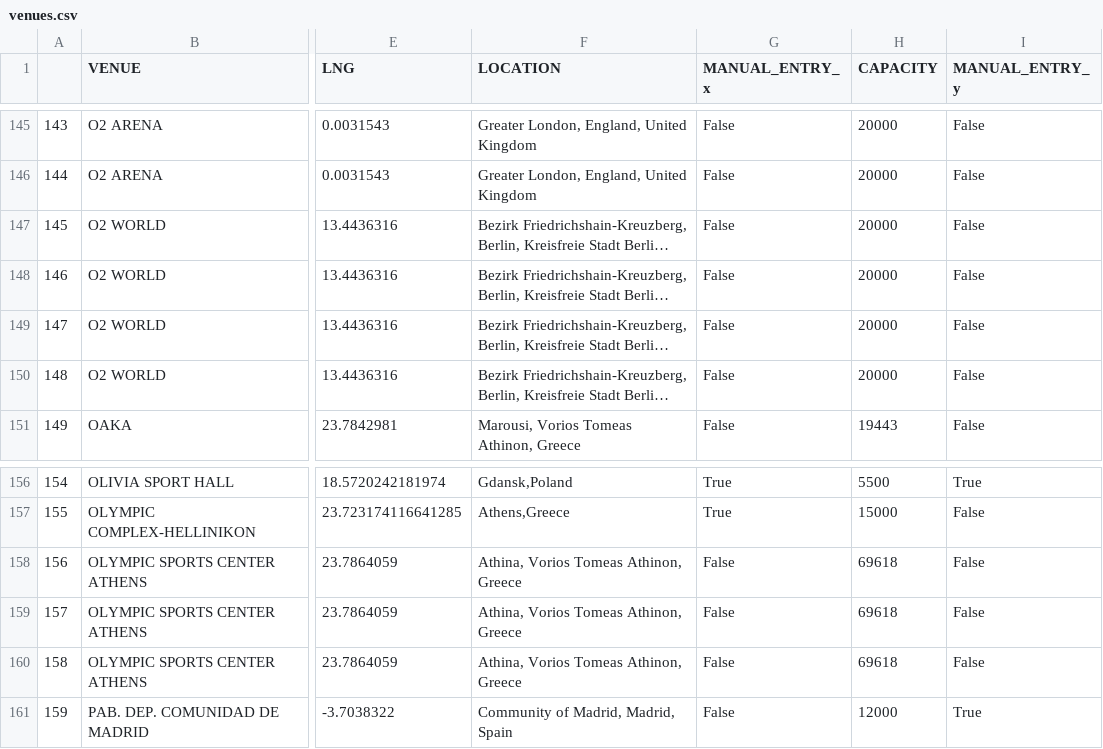
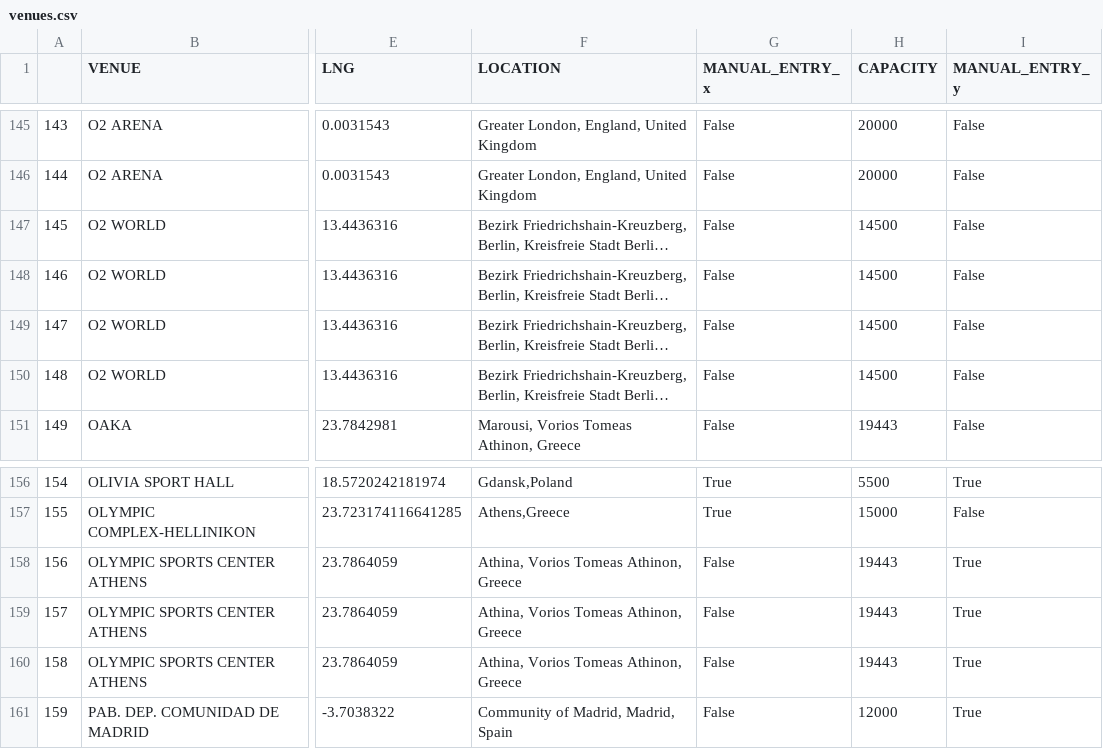
Before and after one commit to timurkulenovic/basketball-dataset, a CSV file: data/euroleague/venues/venues.csv, drawn as a sheet; only a part is shown, gaps mark what is left out; long unchanged cells end in …; the diff names each change by its address in the sheet, - before the commit and + after, or states it on an @@ line.

Commit message:
Update some capacity info

```diff
--- a/data/euroleague/venues/venues.csv
+++ b/data/euroleague/venues/venues.csv
-H147:H150 (CAPACITY): 20000
+H147:H150 (CAPACITY): 14500
-H158:H160 (CAPACITY): 69618
+H158:H160 (CAPACITY): 19443
-I158:I160 (MANUAL_ENTRY_y): False
+I158:I160 (MANUAL_ENTRY_y): True
```
Also changed, not shown: data/euroleague/venues/capacity.csv.
